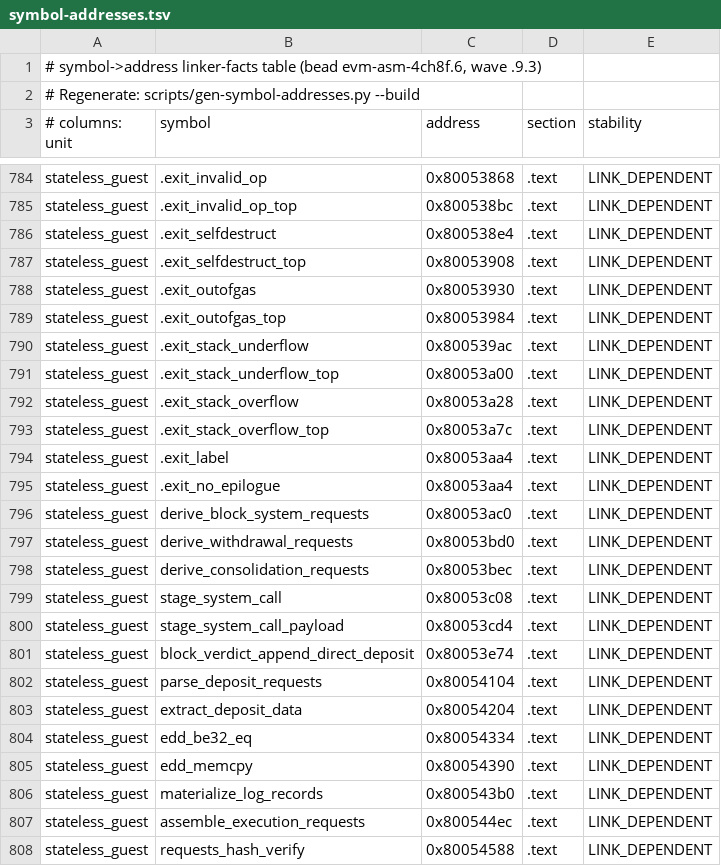
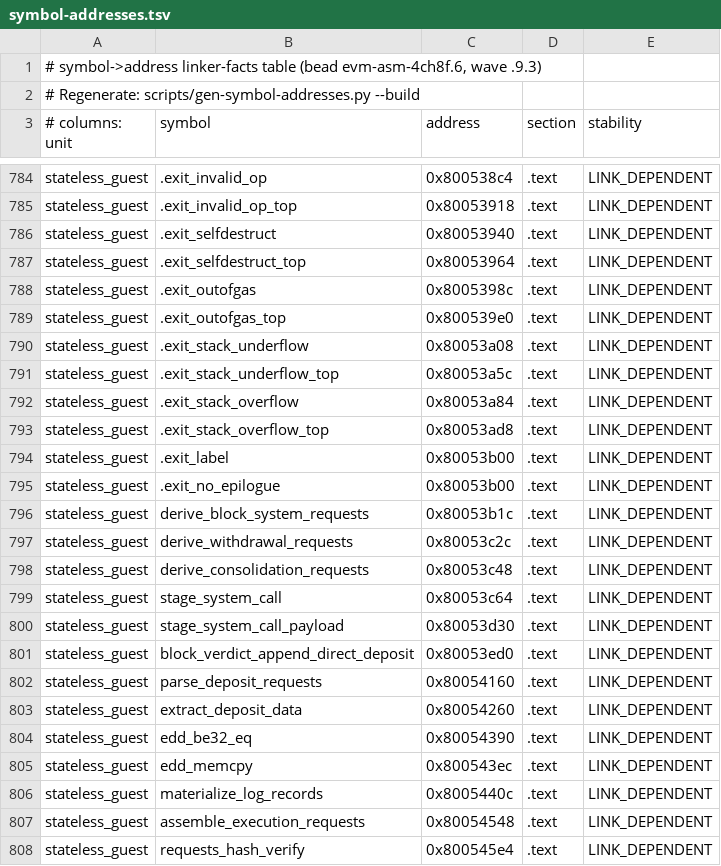
Before and after one commit to Verified-zkEVM/evm-asm, a TSV file: scripts/asm-fixtures/symbol-addresses.tsv, drawn as a sheet; only a part is shown, gaps mark what is left out; the diff covers the shown part only; the diff names each change by its address in the sheet, - before the commit and + after, or states it on an @@ line.

```diff
--- a/scripts/asm-fixtures/symbol-addresses.tsv
+++ b/scripts/asm-fixtures/symbol-addresses.tsv
-C784 (address): 0x80053868
+C784 (address): 0x800538c4
-C785 (address): 0x800538bc
+C785 (address): 0x80053918
-C786 (address): 0x800538e4
+C786 (address): 0x80053940
-C787 (address): 0x80053908
+C787 (address): 0x80053964
-C788 (address): 0x80053930
+C788 (address): 0x8005398c
-C789 (address): 0x80053984
+C789 (address): 0x800539e0
-C790 (address): 0x800539ac
+C790 (address): 0x80053a08
-C791 (address): 0x80053a00
+C791 (address): 0x80053a5c
-C792 (address): 0x80053a28
+C792 (address): 0x80053a84
-C793 (address): 0x80053a7c
+C793 (address): 0x80053ad8
-C794:C795 (address): 0x80053aa4
+C794:C795 (address): 0x80053b00
-C796 (address): 0x80053ac0
+C796 (address): 0x80053b1c
-C797 (address): 0x80053bd0
+C797 (address): 0x80053c2c
-C798 (address): 0x80053bec
+C798 (address): 0x80053c48
-C799 (address): 0x80053c08
+C799 (address): 0x80053c64
-C800 (address): 0x80053cd4
+C800 (address): 0x80053d30
-C801 (address): 0x80053e74
+C801 (address): 0x80053ed0
-C802 (address): 0x80054104
+C802 (address): 0x80054160
-C803 (address): 0x80054204
+C803 (address): 0x80054260
-C804 (address): 0x80054334
+C804 (address): 0x80054390
-C805 (address): 0x80054390
+C805 (address): 0x800543ec
-C806 (address): 0x800543b0
+C806 (address): 0x8005440c
-C807 (address): 0x800544ec
+C807 (address): 0x80054548
-C808 (address): 0x80054588
+C808 (address): 0x800545e4
```
Also changed, not shown: 26 edited cells elsewhere in this file, 3 other files.
